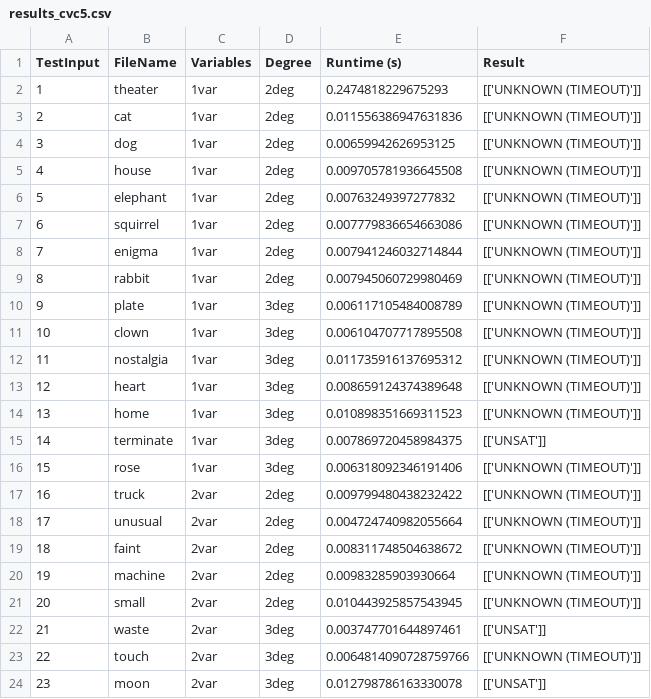
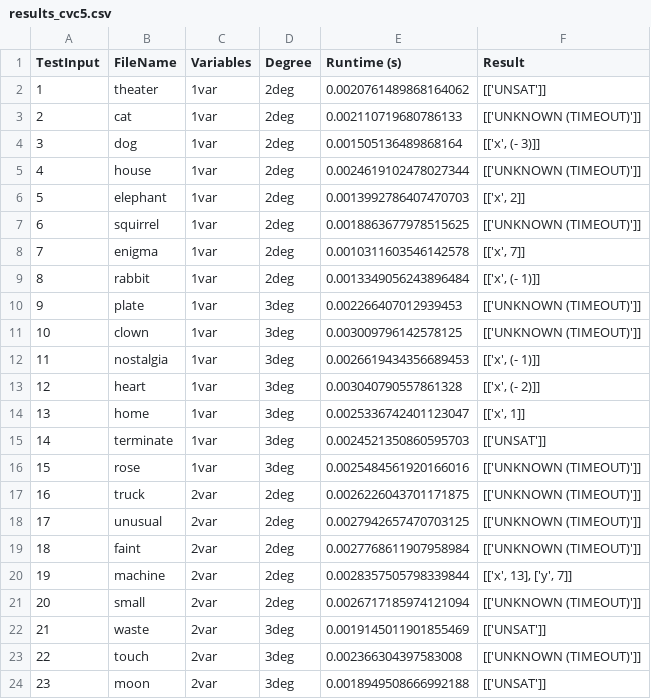
Before and after one commit to maheenmatin/cvc5-BatchSolver, a CSV file: results/results_cvc5.csv, drawn as a sheet; only a part is shown; the diff covers the shown part only.

```diff
--- a/results/results_cvc5.csv
+++ b/results/results_cvc5.csv
@@ -1,24 +1,24 @@
 TestInput,FileName,Variables,Degree,Runtime (s),Result
-1,theater,1var,2deg,0.2474818229675293,[['UNKNOWN (TIMEOUT)']]
-2,cat,1var,2deg,0.011556386947631836,[['UNKNOWN (TIMEOUT)']]
-3,dog,1var,2deg,0.00659942626953125,[['UNKNOWN (TIMEOUT)']]
-4,house,1var,2deg,0.009705781936645508,[['UNKNOWN (TIMEOUT)']]
-5,elephant,1var,2deg,0.00763249397277832,[['UNKNOWN (TIMEOUT)']]
-6,squirrel,1var,2deg,0.007779836654663086,[['UNKNOWN (TIMEOUT)']]
-7,enigma,1var,2deg,0.007941246032714844,[['UNKNOWN (TIMEOUT)']]
-8,rabbit,1var,2deg,0.007945060729980469,[['UNKNOWN (TIMEOUT)']]
-9,plate,1var,3deg,0.006117105484008789,[['UNKNOWN (TIMEOUT)']]
-10,clown,1var,3deg,0.006104707717895508,[['UNKNOWN (TIMEOUT)']]
-11,nostalgia,1var,3deg,0.011735916137695312,[['UNKNOWN (TIMEOUT)']]
-12,heart,1var,3deg,0.008659124374389648,[['UNKNOWN (TIMEOUT)']]
-13,home,1var,3deg,0.010898351669311523,[['UNKNOWN (TIMEOUT)']]
-14,terminate,1var,3deg,0.007869720458984375,[['UNSAT']]
-15,rose,1var,3deg,0.006318092346191406,[['UNKNOWN (TIMEOUT)']]
-16,truck,2var,2deg,0.009799480438232422,[['UNKNOWN (TIMEOUT)']]
-17,unusual,2var,2deg,0.004724740982055664,[['UNKNOWN (TIMEOUT)']]
-18,faint,2var,2deg,0.008311748504638672,[['UNKNOWN (TIMEOUT)']]
-19,machine,2var,2deg,0.00983285903930664,[['UNKNOWN (TIMEOUT)']]
-20,small,2var,2deg,0.010443925857543945,[['UNKNOWN (TIMEOUT)']]
-21,waste,2var,3deg,0.003747701644897461,[['UNSAT']]
-22,touch,2var,3deg,0.0064814090728759766,[['UNKNOWN (TIMEOUT)']]
-23,moon,2var,3deg,0.012798786163330078,[['UNSAT']]
+1,theater,1var,2deg,0.0020761489868164062,[['UNSAT']]
+2,cat,1var,2deg,0.002110719680786133,[['UNKNOWN (TIMEOUT)']]
+3,dog,1var,2deg,0.001505136489868164,"[['x', (- 3)]]"
+4,house,1var,2deg,0.0024619102478027344,[['UNKNOWN (TIMEOUT)']]
+5,elephant,1var,2deg,0.0013992786407470703,"[['x', 2]]"
+6,squirrel,1var,2deg,0.0018863677978515625,[['UNKNOWN (TIMEOUT)']]
+7,enigma,1var,2deg,0.0010311603546142578,"[['x', 7]]"
+8,rabbit,1var,2deg,0.0013349056243896484,"[['x', (- 1)]]"
+9,plate,1var,3deg,0.002266407012939453,[['UNKNOWN (TIMEOUT)']]
+10,clown,1var,3deg,0.003009796142578125,[['UNKNOWN (TIMEOUT)']]
+11,nostalgia,1var,3deg,0.0026619434356689453,"[['x', (- 1)]]"
+12,heart,1var,3deg,0.003040790557861328,"[['x', (- 2)]]"
+13,home,1var,3deg,0.0025336742401123047,"[['x', 1]]"
+14,terminate,1var,3deg,0.0024521350860595703,[['UNSAT']]
+15,rose,1var,3deg,0.0025484561920166016,[['UNKNOWN (TIMEOUT)']]
+16,truck,2var,2deg,0.0026226043701171875,[['UNKNOWN (TIMEOUT)']]
+17,unusual,2var,2deg,0.0027942657470703125,[['UNKNOWN (TIMEOUT)']]
+18,faint,2var,2deg,0.0027768611907958984,[['UNKNOWN (TIMEOUT)']]
+19,machine,2var,2deg,0.0028357505798339844,"[['x', 13], ['y', 7]]"
+20,small,2var,2deg,0.0026717185974121094,[['UNKNOWN (TIMEOUT)']]
+21,waste,2var,3deg,0.0019145011901855469,[['UNSAT']]
+22,touch,2var,3deg,0.002366304397583008,[['UNKNOWN (TIMEOUT)']]
+23,moon,2var,3deg,0.0018949508666992188,[['UNSAT']]
```
Also changed, not shown: 22 edited cells elsewhere in this file, 1 other file.
